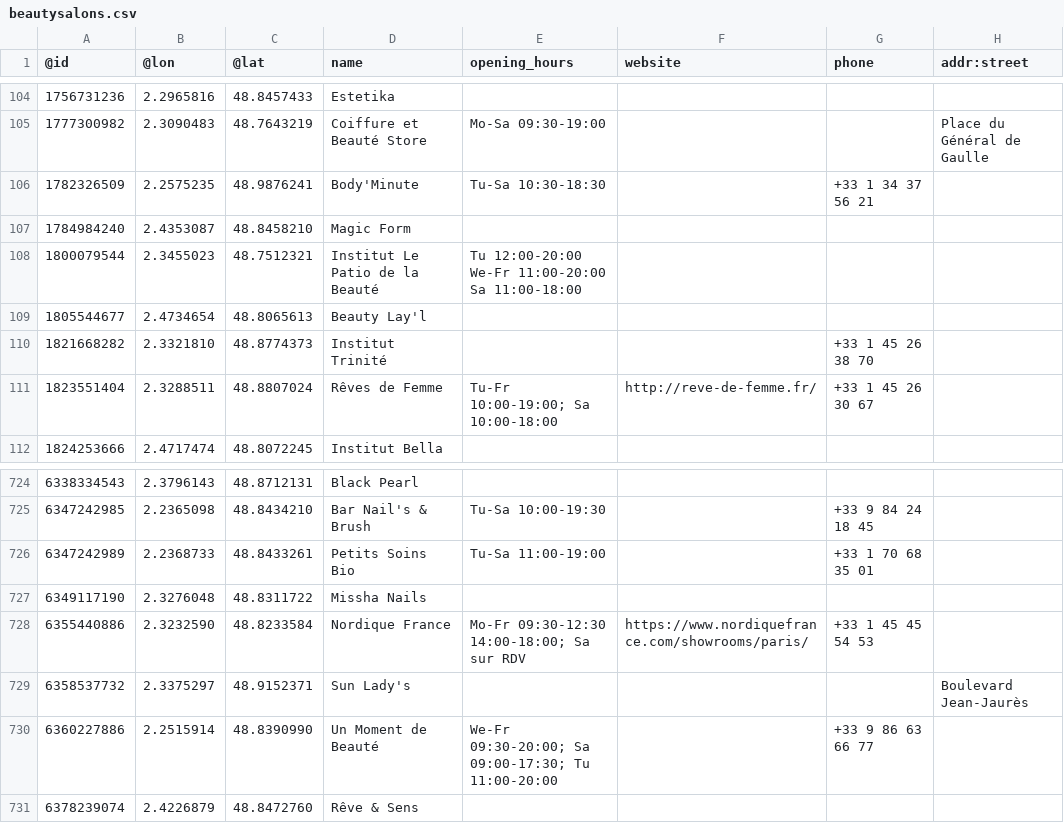
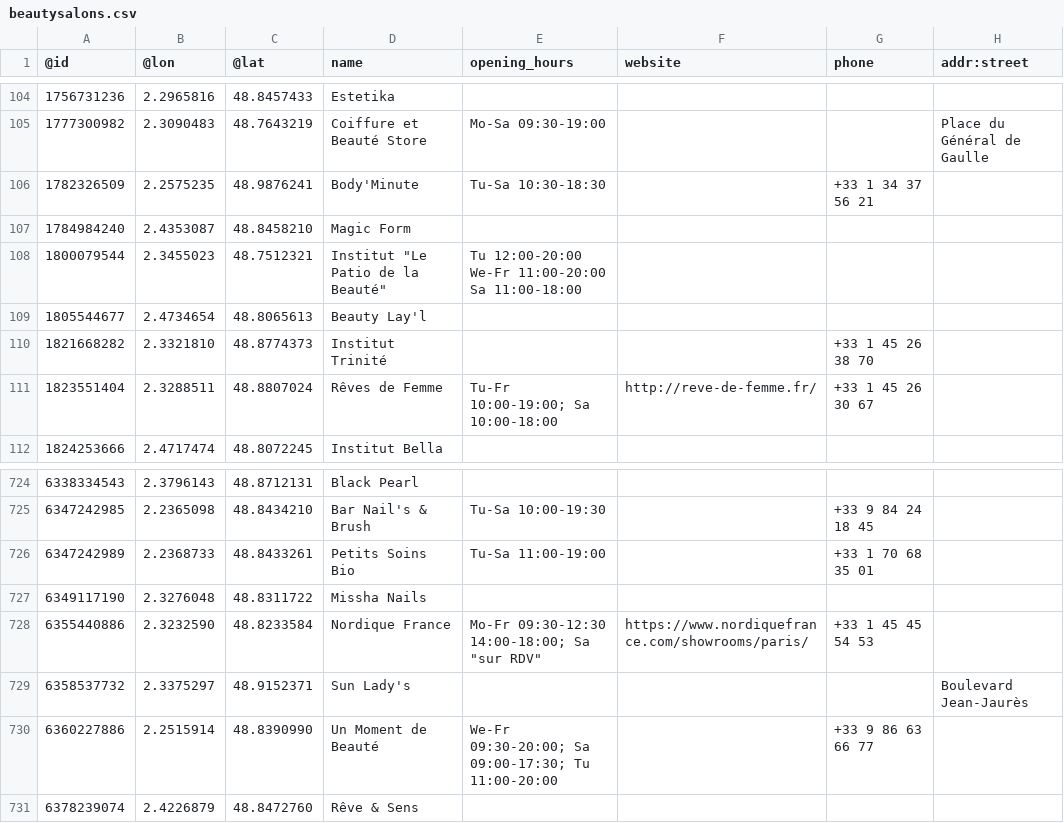
Before and after one commit to tarikah/DesignLookFantastic, a CSV file: Domasna1/data/beautysalons.csv, drawn as a sheet; only a part is shown, gaps mark what is left out.

Commit message:
Add files via upload

```diff
--- a/Domasna1/data/beautysalons.csv
+++ b/Domasna1/data/beautysalons.csv
@@ -107,3 +107,3 @@
 1784984240,2.4353087,48.8458210,Magic Form,,,,
-1800079544,2.3455023,48.7512321,Institut Le Patio de la Beauté,Tu 12:00-20:00  We-Fr 11:00-20:00  Sa 11:00-18:00,,,
+1800079544,2.3455023,48.7512321,Institut "Le Patio de la Beauté",Tu 12:00-20:00  We-Fr 11:00-20:00  Sa 11:00-18:00,,,
 1805544677,2.4734654,48.8065613,Beauty Lay'l,,,,
@@ -727,3 +727,3 @@
 6349117190,2.3276048,48.8311722,Missha Nails,,,,
-6355440886,2.3232590,48.8233584,Nordique France,Mo-Fr 09:30-12:30  14:00-18:00; Sa sur RDV,https://www.nordiquefrance.com/showrooms/paris/,+33 1 45 45 54 53,
+6355440886,2.3232590,48.8233584,Nordique France,Mo-Fr 09:30-12:30  14:00-18:00; Sa "sur RDV",https://www.nordiquefrance.com/showrooms/paris/,+33 1 45 45 54 53,
 6358537732,2.3375297,48.9152371,Sun Lady's,,,,Boulevard Jean-Jaurès
```
